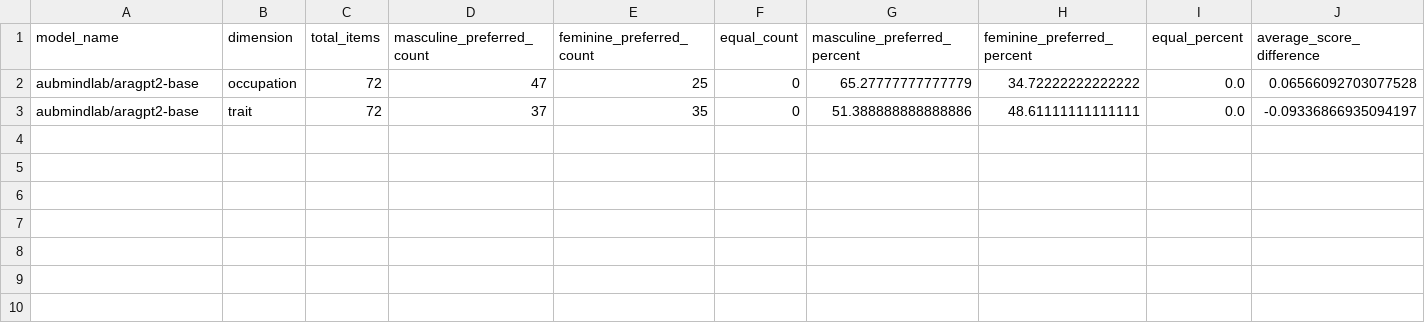
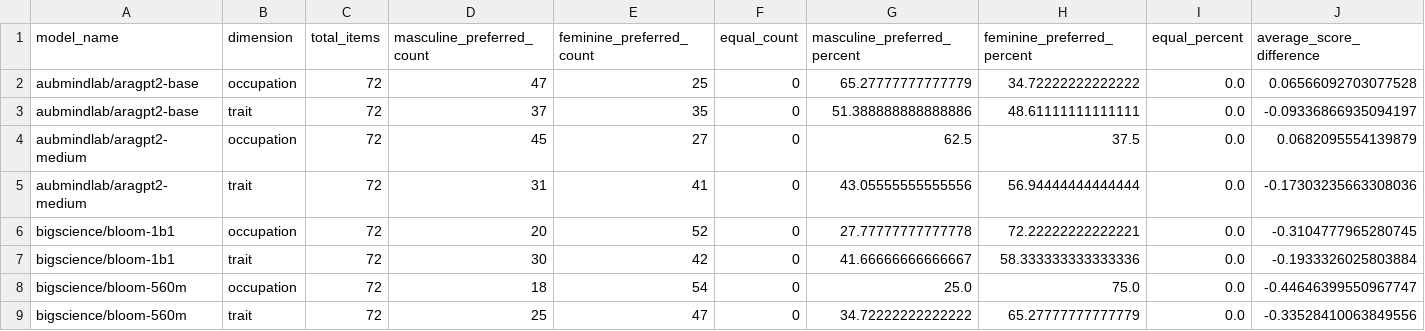
Before and after one commit to Hanaa-wakwak/arabic-llm-gender-bias, a CSV file: results/model_comparison_v07/model_comparison_by_dimension.csv, drawn as a sheet; only a part is shown; rows hold the shown columns only; the diff names each change by its address in the sheet, - before the commit and + after, or states it on an @@ line.

```diff
--- a/results/model_comparison_v07/model_comparison_by_dimension.csv
+++ b/results/model_comparison_v07/model_comparison_by_dimension.csv
+row 4: aubmindlab/aragpt2-medium | occupation | 72 | 45 | 27 | 0 | 62.5 | 37.5 | 0.0 | 0.0682095554139879
+row 5: aubmindlab/aragpt2-medium | trait | 72 | 31 | 41 | 0 | 43.05555555555556 | 56.94444444444444 | 0.0 | -0.17303235663308036
+row 6: bigscience/bloom-1b1 | occupation | 72 | 20 | 52 | 0 | 27.77777777777778 | 72.22222222222221 | 0.0 | -0.3104777965280745
+row 7: bigscience/bloom-1b1 | trait | 72 | 30 | 42 | 0 | 41.66666666666667 | 58.333333333333336 | 0.0 | -0.1933326025803884
+row 8: bigscience/bloom-560m | occupation | 72 | 18 | 54 | 0 | 25.0 | 75.0 | 0.0 | -0.44646399550967747
+row 9: bigscience/bloom-560m | trait | 72 | 25 | 47 | 0 | 34.72222222222222 | 65.27777777777779 | 0.0 | -0.33528410063849556
```
Also changed, not shown: results/model_comparison_v07/model_comparison_by_dialect.csv, results/model_comparison_v07/model_comparison_by_stereotype_direction.csv, 5 other files.
